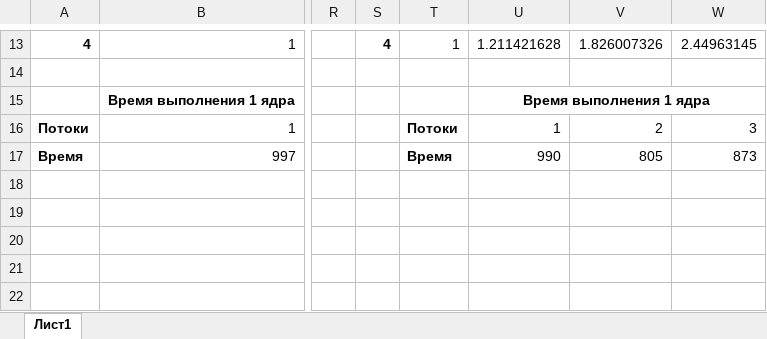
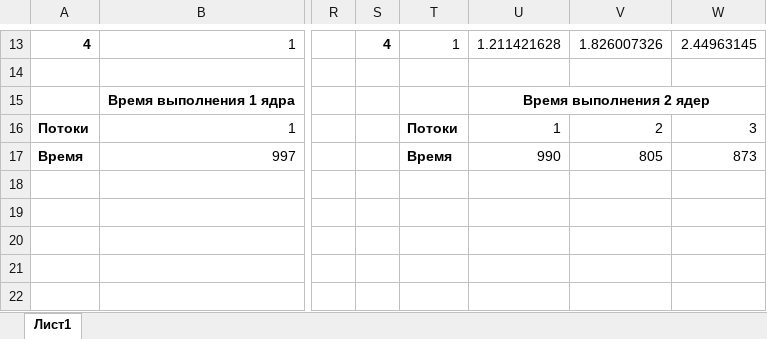
Before and after one commit to KREeDo5/parallel_programming, an Excel workbook: ConsoleApplication2/ПП_2024_ПС-32-Ляшко.xlsx, sheet Лист1, drawn as a sheet; only a part is shown, gaps mark what is left out; values as stored, in another font and other column widths than the file's, no borders; charts and pictures not drawn; the diff names each change by its address in the sheet, - before the commit and + after, or states it on an @@ line.

```diff
--- a/ConsoleApplication2/ПП_2024_ПС-32-Ляшко.xlsx (sheet Лист1)
+++ b/ConsoleApplication2/ПП_2024_ПС-32-Ляшко.xlsx (sheet Лист1)
-U15: Время выполнения 1 ядра
+U15: Время выполнения 2 ядер
```
Also changed, not shown: 2 other files.
